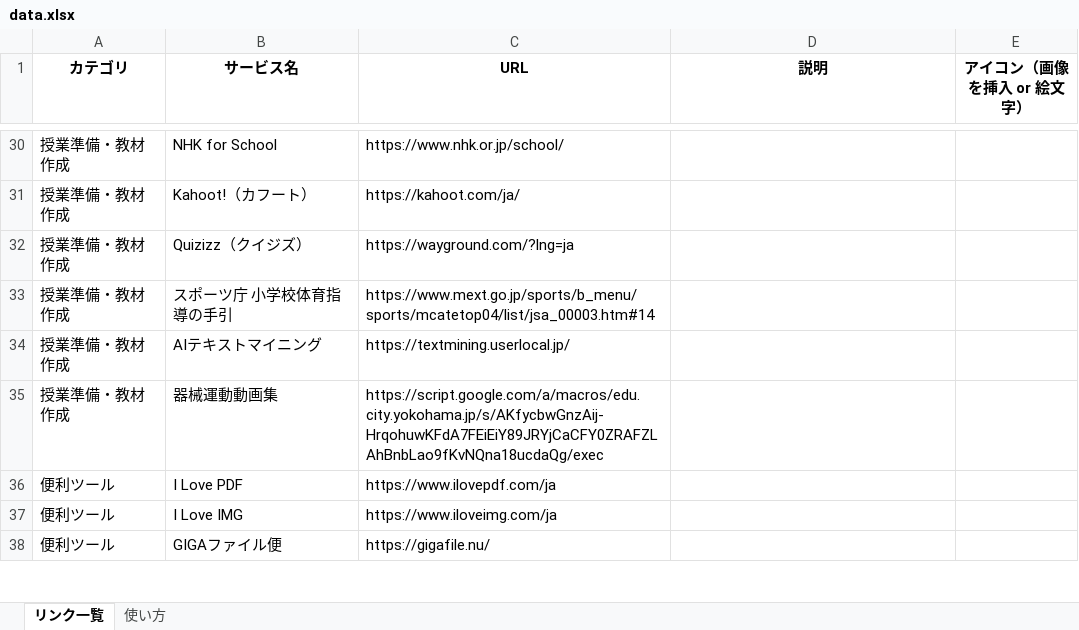
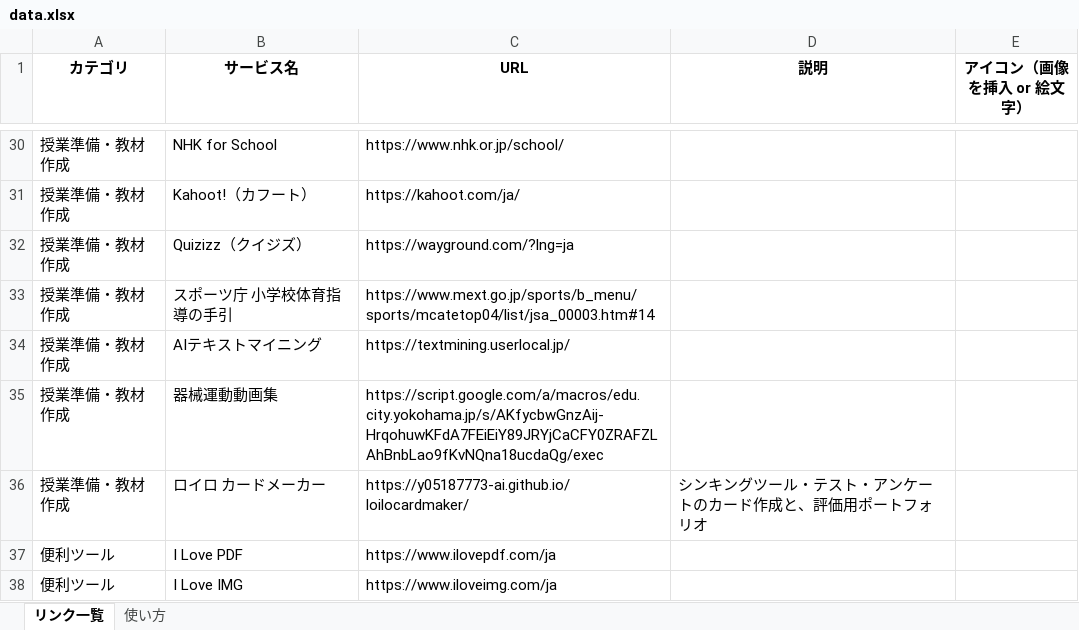
Before and after one commit to y05187773-ai/shinedanishipotal, an Excel workbook: data.xlsx, sheet リンク一覧, drawn as a sheet; only a part is shown, gaps mark what is left out; the shorter side is filled out with more unchanged rows; values as stored, in another font and other column widths than the file's, no borders; table styles not drawn; the diff names each change by its address in the sheet, - before the commit and + after, or states it on an @@ line.

Commit message:
ロイロ カードメーカーを授業準備・教材作成に追加

```diff
--- a/data.xlsx (sheet リンク一覧)
+++ b/data.xlsx (sheet リンク一覧)
+row 36: 授業準備・教材作成 | ロイロ カードメーカー | https://y05187773-ai.github.io/loilocardmaker/ | シンキングツール・テスト・アンケートのカード作成と、評価用ポートフォリオ
```
